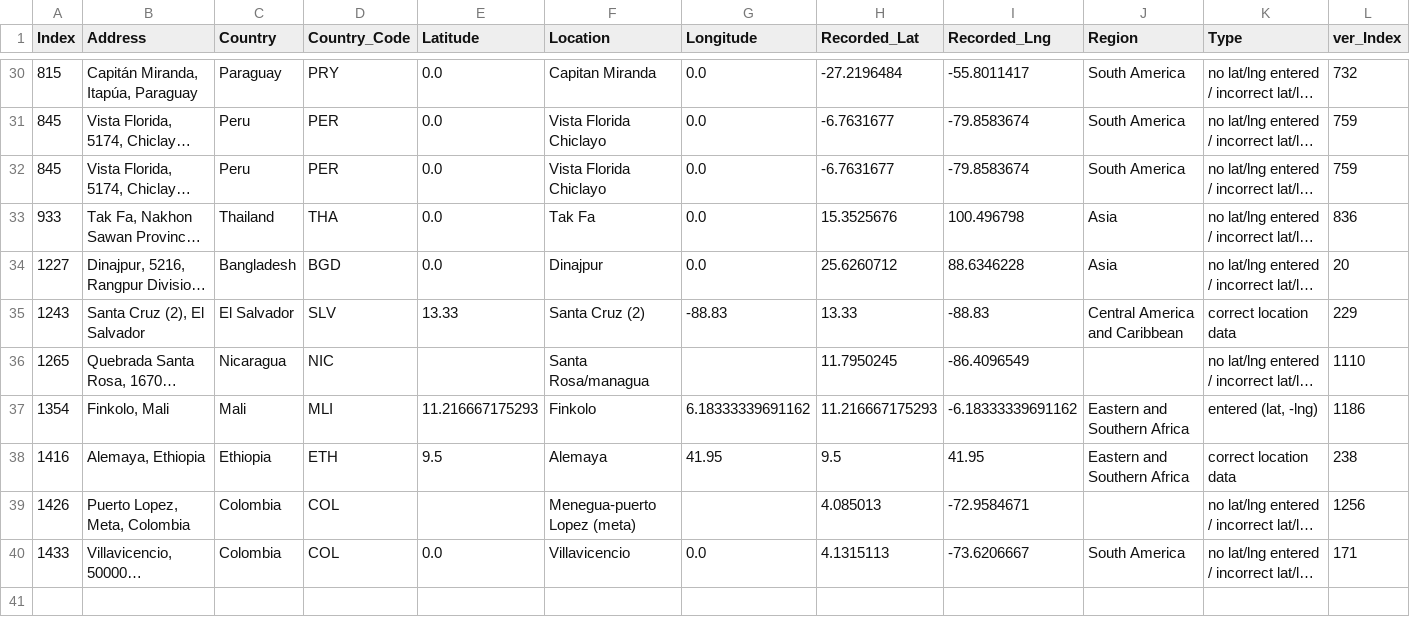
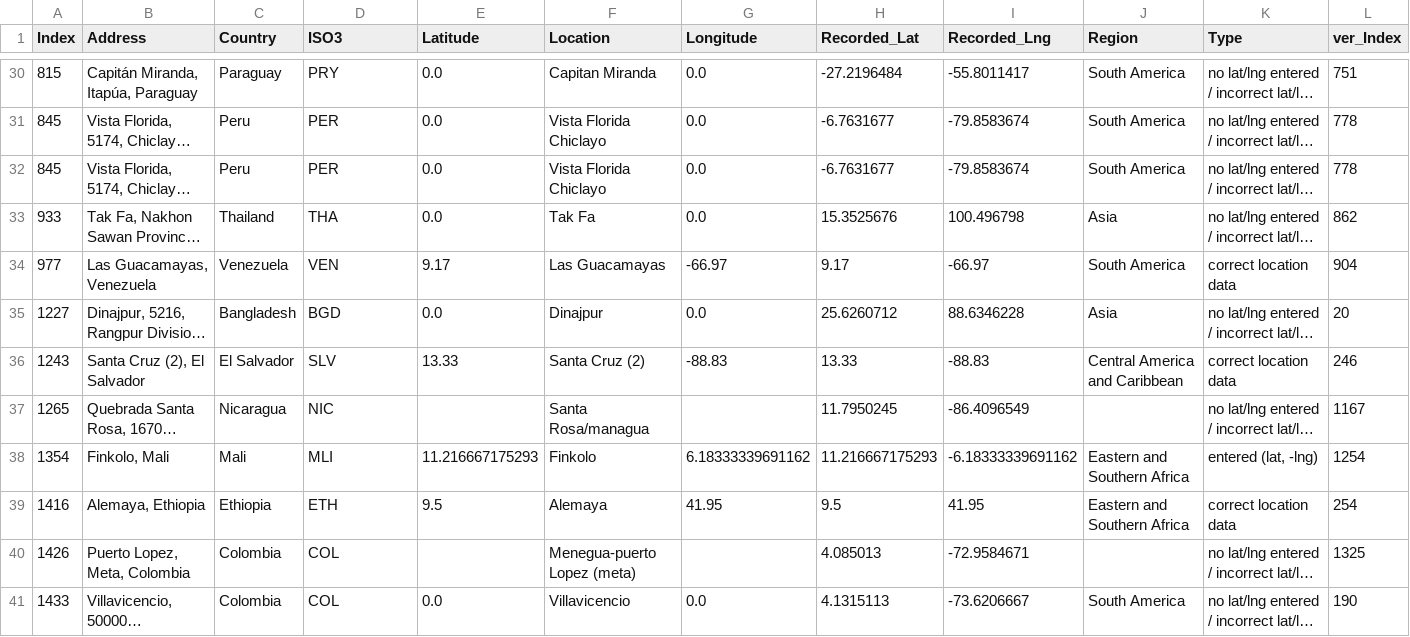
Before and after one commit to Sammy-F/IaaGeoDataCleaning, a CSV file: tblLocation/repeated_entries.csv, drawn as a sheet; only a part is shown, gaps mark what is left out; long unchanged cells end in …; addresses are those after the commit; the diff covers the shown part only; the diff names each change by its address in the sheet, - before the commit and + after, or states it on an @@ line.

```diff
--- a/tblLocation/repeated_entries.csv
+++ b/tblLocation/repeated_entries.csv
-D1: Country_Code
+D1: ISO3
-L30 (ver_Index): 732
+L30 (ver_Index): 751
-L31:L32 (ver_Index): 759
+L31:L32 (ver_Index): 778
-L33 (ver_Index): 836
+L33 (ver_Index): 862
+row 34: 977 | Las Guacamayas, Venezuela | Venezuela | VEN | 9.17 | Las Guacamayas | -66.97 | 9.17 | -66.97 | South America | correct location data | 904
-L36 (ver_Index): 229
+L36 (ver_Index): 246
-L37 (ver_Index): 1110
+L37 (ver_Index): 1167
-L38 (ver_Index): 1186
+L38 (ver_Index): 1254
-L39 (ver_Index): 238
+L39 (ver_Index): 254
-L40 (ver_Index): 1256
+L40 (ver_Index): 1325
-L41 (ver_Index): 171
+L41 (ver_Index): 190
```
Also changed, not shown: 27 edited cells elsewhere in this file, 7 other files.
